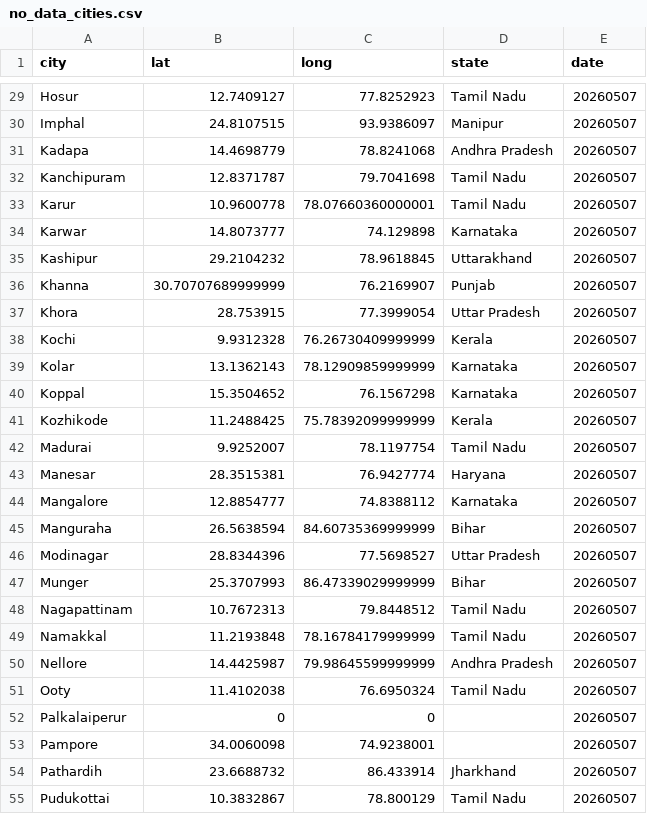
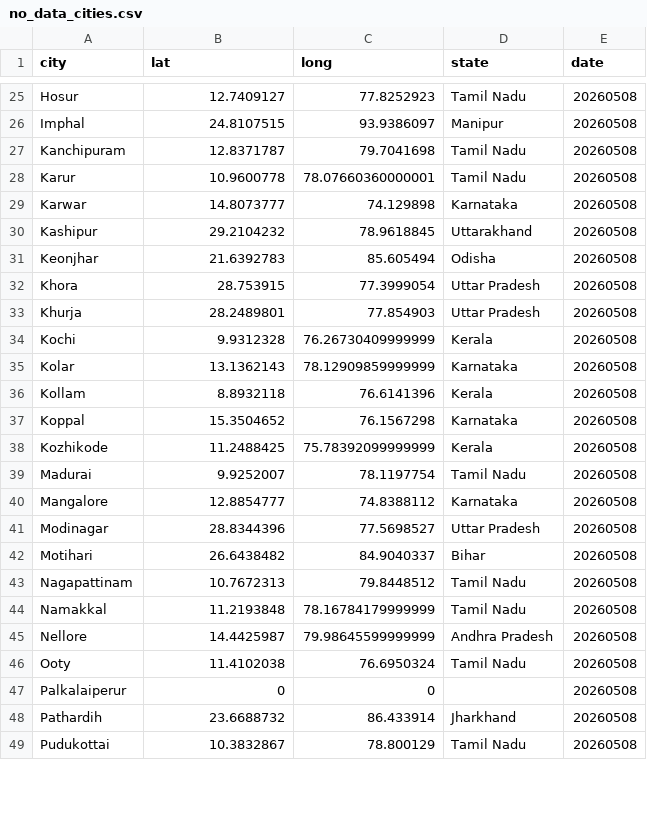
Before and after one commit to ShalakaS/autoupdating, a CSV file: no_data_cities.csv, drawn as a sheet; only a part is shown, gaps mark what is left out; removed rows and columns are numbered as before the commit, all else as after; the diff covers the shown part only; the diff names each change by its address in the sheet, - before the commit and + after, or states it on an @@ line.

```diff
--- a/no_data_cities.csv
+++ b/no_data_cities.csv
-E25:E26 (date): 20260507
+E25:E26 (date): 20260508
-row 31: Kadapa | 14.4698779 | 78.8241068 | Andhra Pradesh | 20260507
-E27:E30 (date): 20260507
+E27:E30 (date): 20260508
-row 36: Khanna | 30.70707689999999 | 76.2169907 | Punjab | 20260507
+row 31: Keonjhar | 21.6392783 | 85.605494 | Odisha | 20260508
-E32 (date): 20260507
+E32 (date): 20260508
+row 33: Khurja | 28.2489801 | 77.854903 | Uttar Pradesh | 20260508
-E34:E35 (date): 20260507
+E34:E35 (date): 20260508
+row 36: Kollam | 8.8932118 | 76.6141396 | Kerala | 20260508
-E37:E39 (date): 20260507
+E37:E39 (date): 20260508
-row 43: Manesar | 28.3515381 | 76.9427774 | Haryana | 20260507
-E40 (date): 20260507
+E40 (date): 20260508
-row 45: Manguraha | 26.5638594 | 84.60735369999999 | Bihar | 20260507
-E41 (date): 20260507
+E41 (date): 20260508
-row 47: Munger | 25.3707993 | 86.47339029999999 | Bihar | 20260507
+row 42: Motihari | 26.6438482 | 84.9040337 | Bihar | 20260508
-E43:E47 (date): 20260507
+E43:E47 (date): 20260508
-row 53: Pampore | 34.0060098 | 74.9238001 |  | 20260507
-E48:E49 (date): 20260507
+E48:E49 (date): 20260508
```
Also changed, not shown: 4 added rows, 10 removed rows and 39 edited cells elsewhere in this file, 5 other files.
